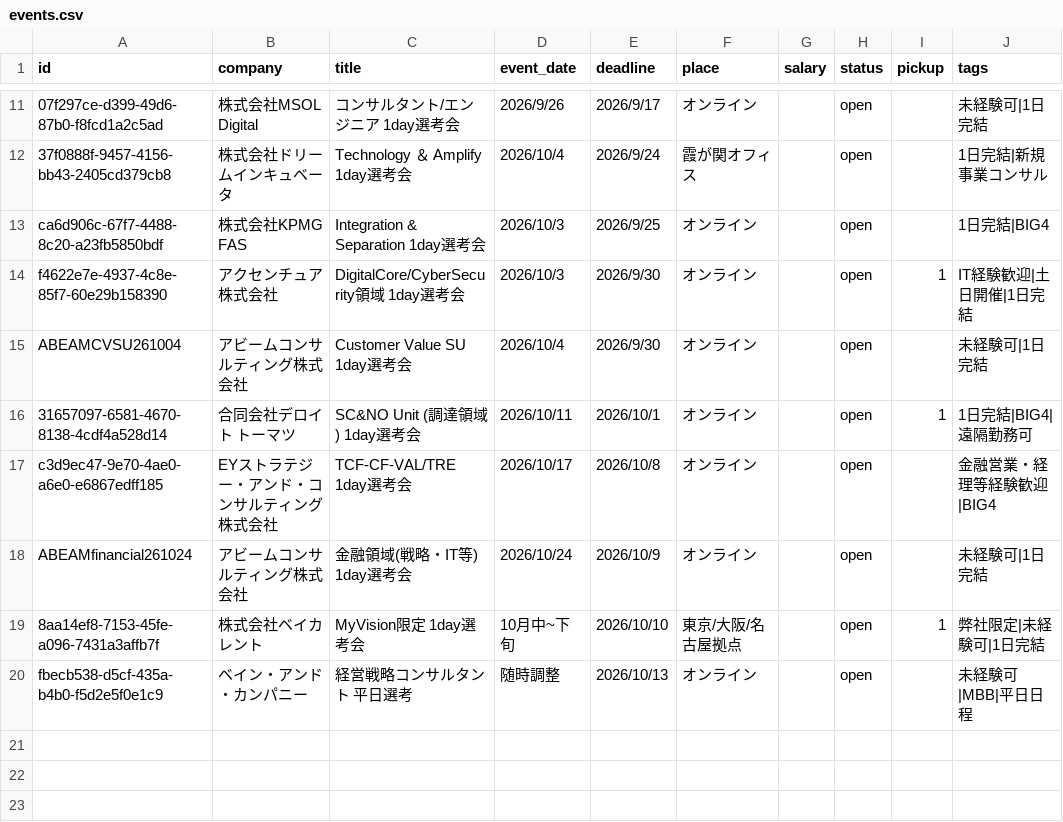
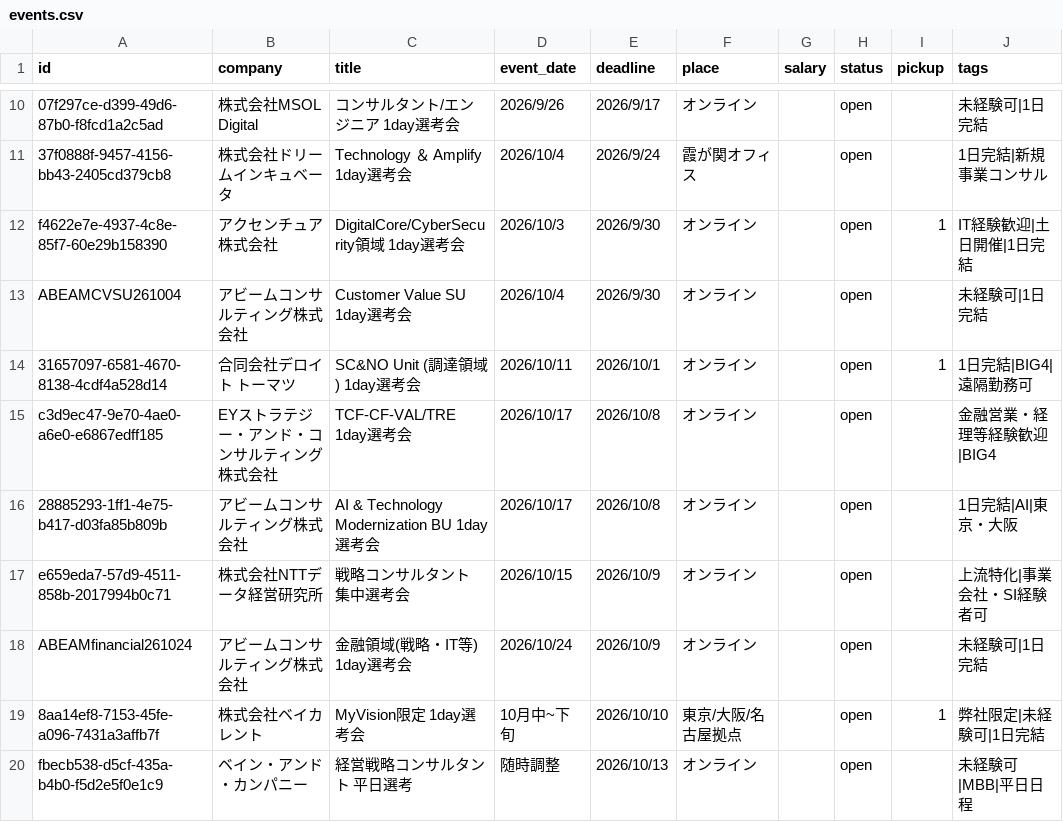
Before and after one commit to mvmksk/mvpublicpages, a CSV file: mv-1day-carousel-001/events.csv, drawn as a sheet; only a part is shown, gaps mark what is left out; removed rows and columns are numbered as before the commit, all else as after; the diff covers the shown part only; the diff names each change by its address in the sheet, - before the commit and + after, or states it on an @@ line.

Commit message:
Add files via upload

```diff
--- a/mv-1day-carousel-001/events.csv
+++ b/mv-1day-carousel-001/events.csv
-row 13: ca6d906c-67f7-4488-8c20-a23fb5850bdf | 株式会社KPMG FAS | Integration & Separation 1day選考会 | 2026/10/3 | 2026/9/25 | オンライン |  | open |  | 1日完結|BIG4
+row 16: 28885293-1ff1-4e75-b417-d03fa85b809b | アビームコンサルティング株式会社 | AI & Technology Modernization BU 1day選考会 | 2026/10/17 | 2026/10/8 | オンライン |  | open |  | 1日完結|AI|東京・大阪
+row 17: e659eda7-57d9-4511-858b-2017994b0c71 | 株式会社NTTデータ経営研究所 | 戦略コンサルタント 集中選考会 | 2026/10/15 | 2026/10/9 | オンライン |  | open |  | 上流特化|事業会社・SI経験者可
```
Also changed, not shown: 10 added rows and 1 removed row elsewhere in this file.
